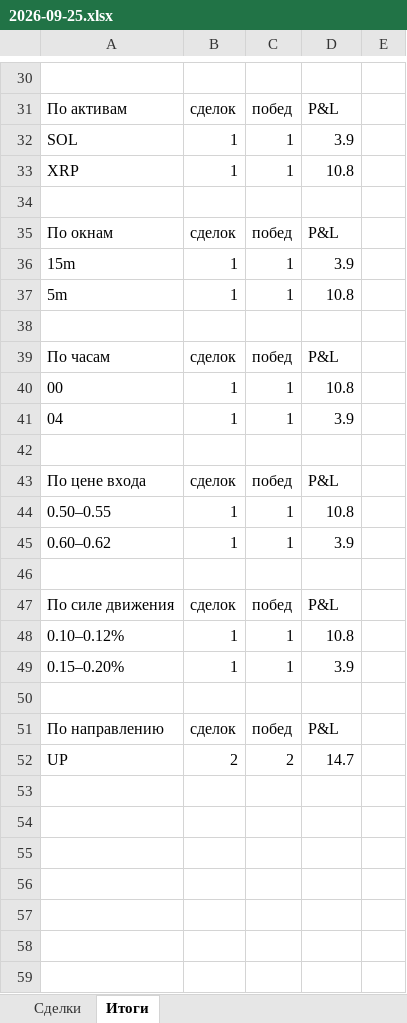
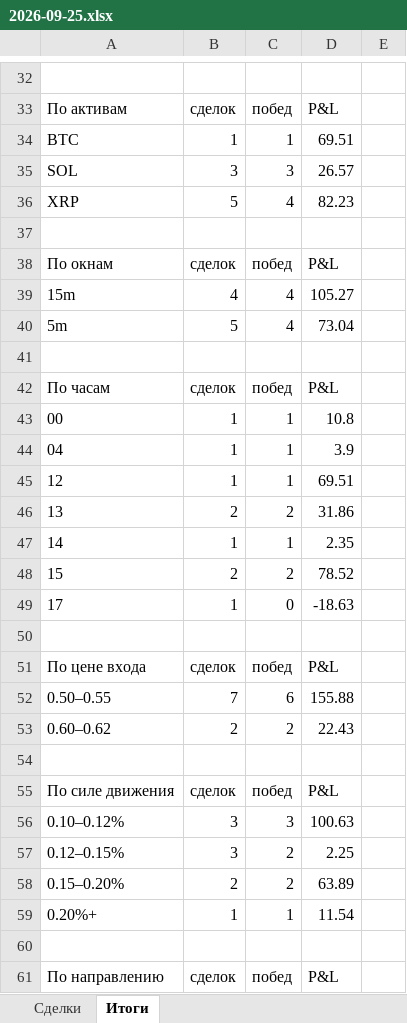
Before and after one commit to n85t594ht5-creator/polybot, an Excel workbook: reports/2026-09-25.xlsx, sheet Итоги, drawn as a sheet; only a part is shown, gaps mark what is left out; values as stored, in another font and other column widths than the file's, no borders; removed rows and columns are numbered as before the commit, all else as after; the diff covers the shown part only; the diff names each change by its address in the sheet, - before the commit and + after, or states it on an @@ line.

```diff
--- a/reports/2026-09-25.xlsx (sheet Итоги)
+++ b/reports/2026-09-25.xlsx (sheet Итоги)
-A34: SOL
+A34: BTC
-D34: 3.9
+D34: 69.51
-row 33: XRP | 1 | 1 | 10.8
+row 35: SOL | 3 | 3 | 26.57
+row 36: XRP | 5 | 4 | 82.23
-row 36: 15m | 1 | 1 | 3.9
-row 37: 5m | 1 | 1 | 10.8
+row 39: 15m | 4 | 4 | 105.27
+row 40: 5m | 5 | 4 | 73.04
+row 45: 12 | 1 | 1 | 69.51
+row 46: 13 | 2 | 2 | 31.86
+row 47: 14 | 1 | 1 | 2.35
+row 48: 15 | 2 | 2 | 78.52
+row 49: 17 | 1 | 0 | -18.63
-row 44: 0.50–0.55 | 1 | 1 | 10.8
-row 45: 0.60–0.62 | 1 | 1 | 3.9
+row 52: 0.50–0.55 | 7 | 6 | 155.88
+row 53: 0.60–0.62 | 2 | 2 | 22.43
-row 48: 0.10–0.12% | 1 | 1 | 10.8
+row 56: 0.10–0.12% | 3 | 3 | 100.63
+row 57: 0.12–0.15% | 3 | 2 | 2.25
+row 58: 0.15–0.20% | 2 | 2 | 63.89
-A59: 0.15–0.20%
+A59: 0.20%+
-D59: 3.9
+D59: 11.54
-row 52: UP | 2 | 2 | 14.7
```
Also changed, not shown: 11 added rows, 7 removed rows and 18 edited cells elsewhere in this sheet, sheet Сделки, reports/2026-09-24.xlsx, 4 other files.
